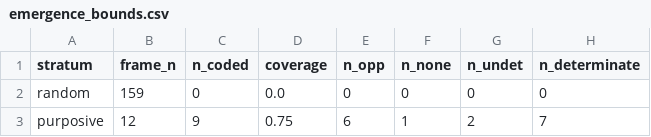
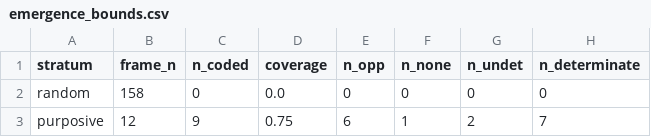
Before and after one commit to pricephillips/data-center-map, a CSV file: data/emergence_bounds.csv, drawn as a sheet; only a part is shown; the diff names each change by its address in the sheet, - before the commit and + after, or states it on an @@ line.

```diff
--- a/data/emergence_bounds.csv
+++ b/data/emergence_bounds.csv
-B2 (frame_n): 159
+B2 (frame_n): 158
```
Also changed, not shown: data/negative_audit_worklist.csv, 2 other files.
